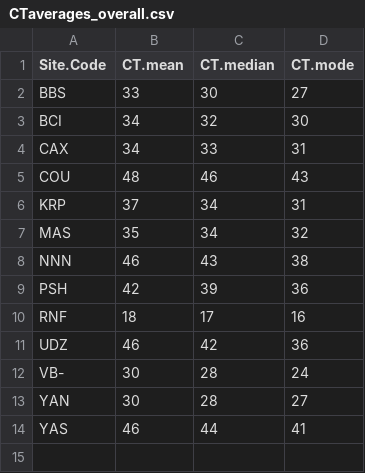
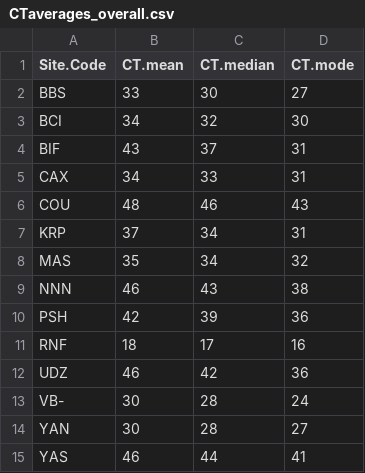
Before and after one commit to lbeaudrot/Species-Richness, a CSV file: CTaverages_overall.csv, drawn as a sheet; the diff names each change by its address in the sheet, - before the commit and + after, or states it on an @@ line.

Commit message:
add BIF 2012 results to output file

```diff
--- a/CTaverages_overall.csv
+++ b/CTaverages_overall.csv
+row 4: BIF | 43 | 37 | 31
```
